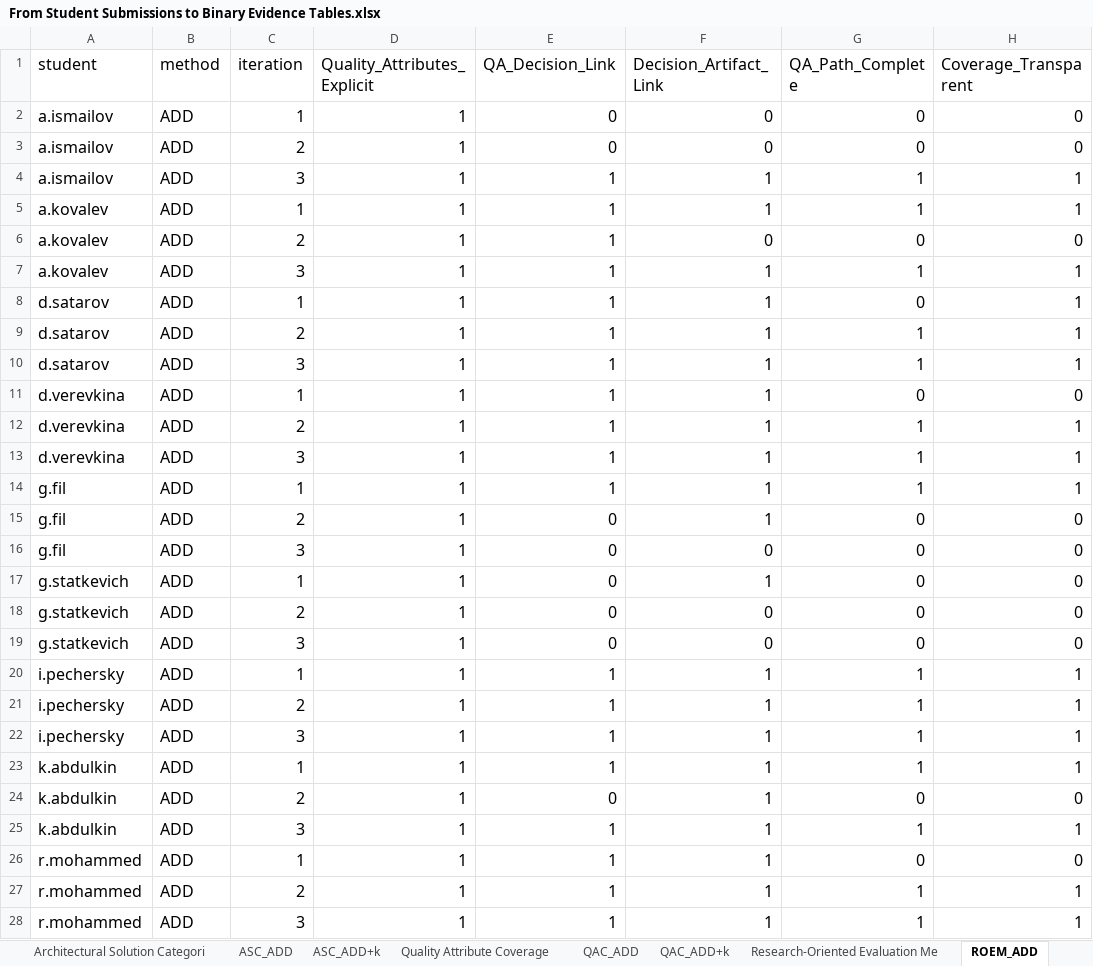
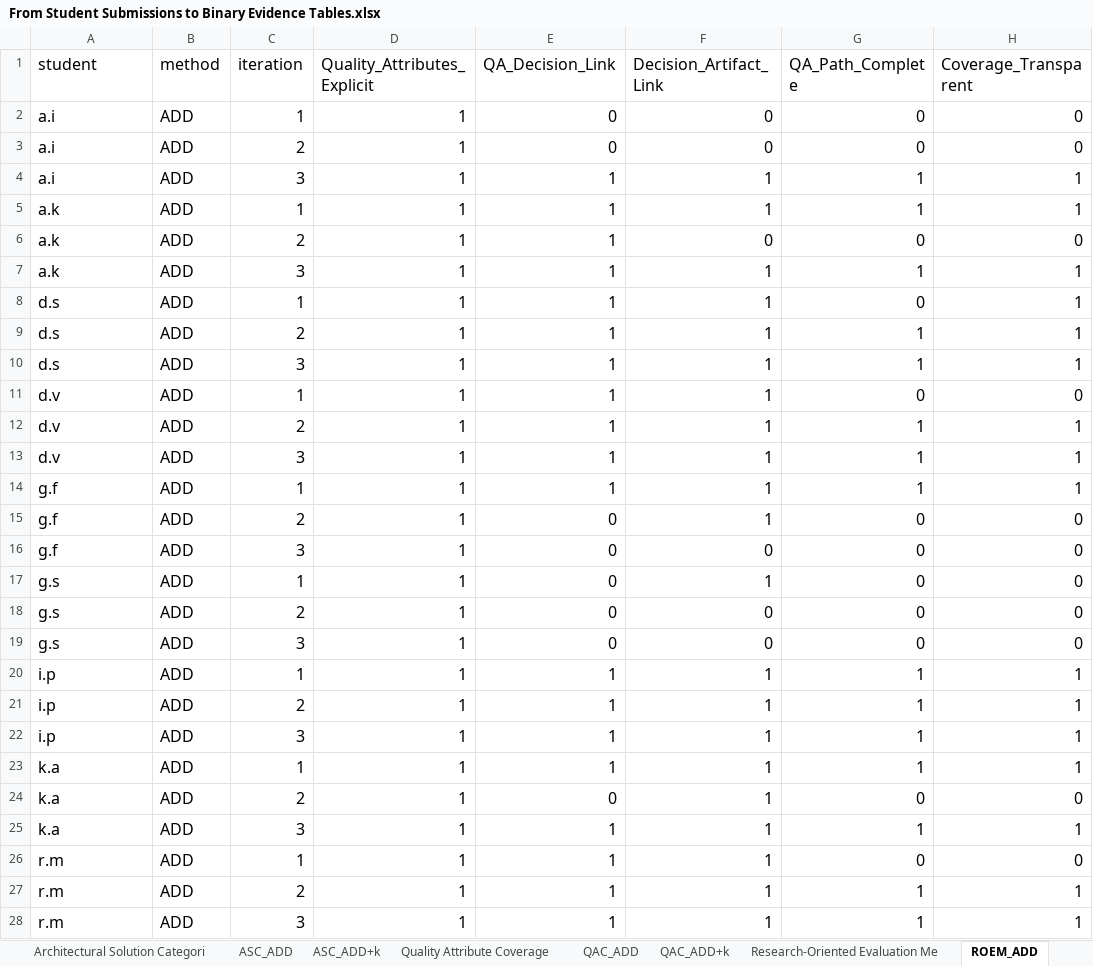
Before and after one commit to Anntorkot/add-k-thesis-artifacts, an Excel workbook: From Student Submissions to Binary Evidence Tables.xlsx, sheet ROEM_ADD, drawn as a sheet; only a part is shown; values as stored, in another font and other column widths than the file's, no borders; charts and pictures not drawn; the diff covers the shown part only; the diff names each change by its address in the sheet, - before the commit and + after, or states it on an @@ line.

```diff
--- a/From Student Submissions to Binary Evidence Tables.xlsx (sheet ROEM_ADD)
+++ b/From Student Submissions to Binary Evidence Tables.xlsx (sheet ROEM_ADD)
-A2:A4 (student): a.ismailov
+A2:A4 (student): a.i
-A5:A7 (student): a.kovalev
+A5:A7 (student): a.k
-A8:A10 (student): d.satarov
+A8:A10 (student): d.s
-A11:A13 (student): d.verevkina
+A11:A13 (student): d.v
-A14:A16 (student): g.fil
+A14:A16 (student): g.f
-A17:A19 (student): g.statkevich
+A17:A19 (student): g.s
-A20:A22 (student): i.pechersky
+A20:A22 (student): i.p
-A23:A25 (student): k.abdulkin
+A23:A25 (student): k.a
-A26:A28 (student): r.mohammed
+A26:A28 (student): r.m
```
Also changed, not shown: 3 edited cells elsewhere in this sheet, sheet ASC_ADD+k, sheet ROEM_ADD+k, sheet QAC_ADD+k, sheet QAC_ADD, sheet ASC_ADD, other sheet tabs, charts or pictures.
